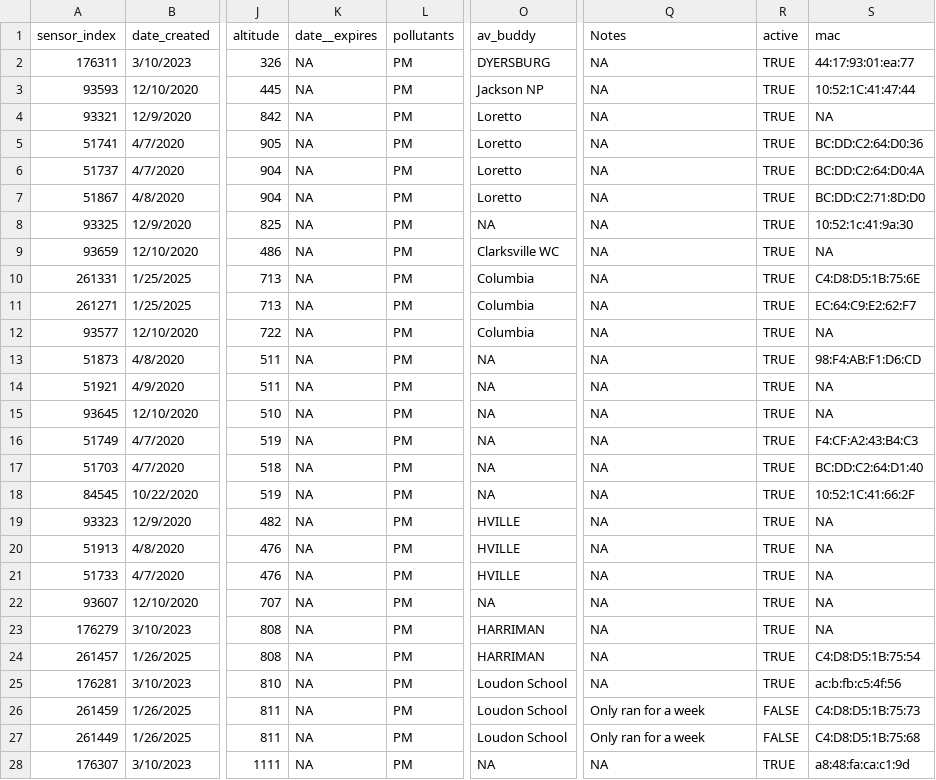
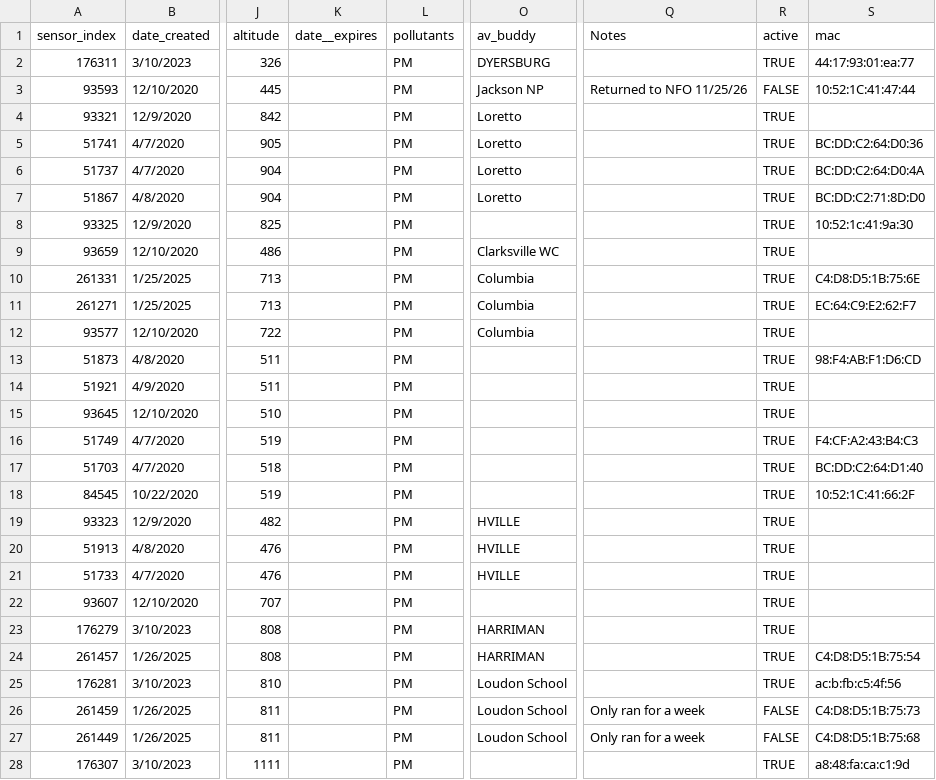
Before and after one commit to tdecapctsv/aqdata, a CSV file: historic_sensors_metadata.csv, drawn as a sheet; only a part is shown, gaps mark what is left out; the diff covers the shown part only; the diff names each change by its address in the sheet, - before the commit and + after, or states it on an @@ line.

Commit message:
Add files via upload

```diff
--- a/historic_sensors_metadata.csv
+++ b/historic_sensors_metadata.csv
-K2:K28 (date__expires): NA
+K2:K28 (date__expires): (empty)
-Q2 (Notes): NA
+Q2 (Notes): (empty)
-Q3 (Notes): NA
+Q3 (Notes): Returned to NFO 11/25/26
-R3 (active): TRUE
+R3 (active): FALSE
-Q4:Q25 (Notes): NA
+Q4:Q25 (Notes): (empty)
-S4 (mac): NA
+S4 (mac): (empty)
-O8 (av_buddy): NA
+O8 (av_buddy): (empty)
-S9 (mac): NA
+S9 (mac): (empty)
-S12 (mac): NA
+S12 (mac): (empty)
-O13:O18 (av_buddy): NA
+O13:O18 (av_buddy): (empty)
-S14:S15 (mac): NA
+S14:S15 (mac): (empty)
-S19:S23 (mac): NA
+S19:S23 (mac): (empty)
-O22 (av_buddy): NA
+O22 (av_buddy): (empty)
-O28 (av_buddy): NA
+O28 (av_buddy): (empty)
-Q28 (Notes): NA
+Q28 (Notes): (empty)
```
Also changed, not shown: 3 added rows and 84 edited cells elsewhere in this file.
